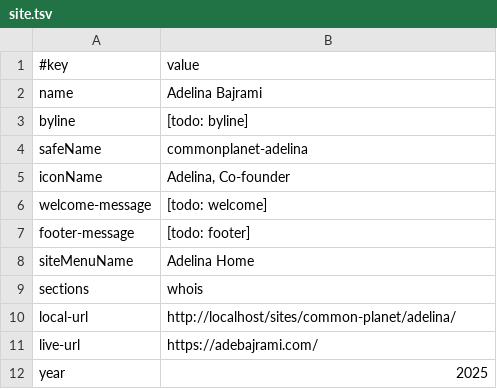
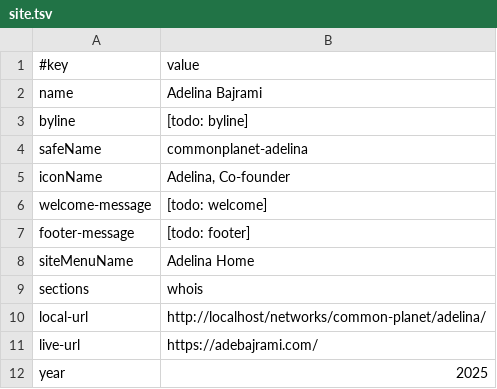
Before and after one commit to joyfulearth-sites/common-planet, a TSV file: adelina/data/site.tsv, drawn as a sheet.

```diff
--- a/adelina/data/site.tsv
+++ b/adelina/data/site.tsv
@@ -9,3 +9,3 @@ siteMenuName	Adelina Home
 sections	whois
-local-url	http://localhost/sites/common-planet/adelina/
+local-url	http://localhost/networks/common-planet/adelina/
 live-url	https://adebajrami.com/
```
Also changed, not shown: creditism/data/site.tsv, data/site.tsv, 5 other files.
